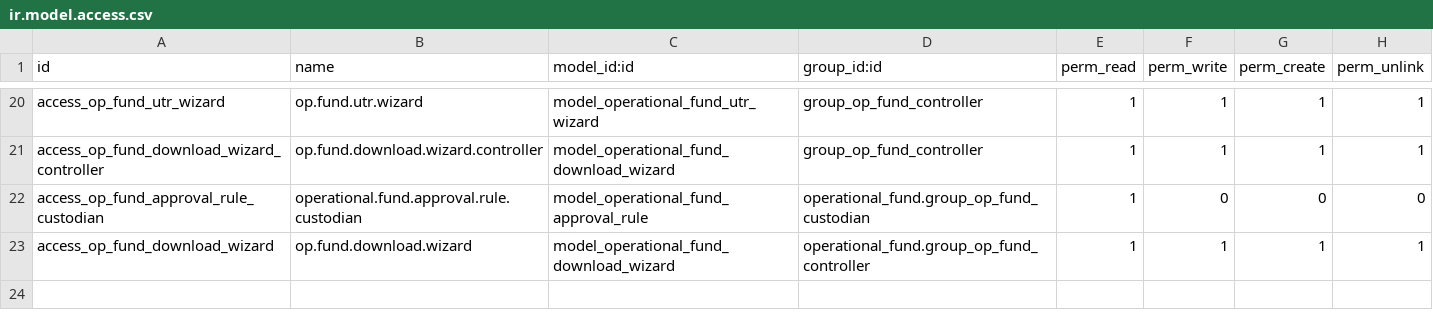
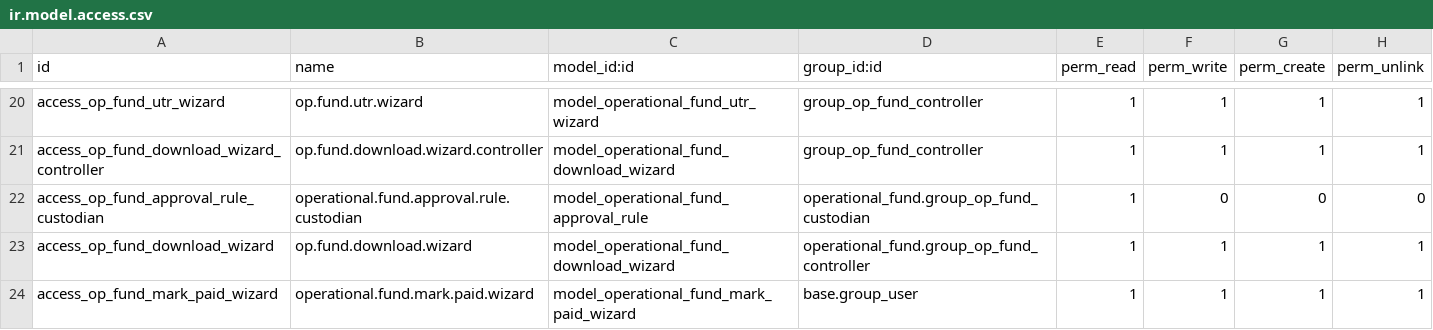
Before and after one commit to rohanmhase/custom_addons, a CSV file: custom_addons/operational_fund/security/ir.model.access.csv, drawn as a sheet; only a part is shown, gaps mark what is left out.

Commit message:
new operational funds method

```diff
--- a/custom_addons/operational_fund/security/ir.model.access.csv
+++ b/custom_addons/operational_fund/security/ir.model.access.csv
@@ -23 +23,2 @@ access_op_fund_approval_rule_custodian,operational.fund.approval.rule.custodian,
 access_op_fund_download_wizard,op.fund.download.wizard,model_operational_fund_download_wizard,operational_fund.group_op_fund_controller,1,1,1,1
+access_op_fund_mark_paid_wizard,operational.fund.mark.paid.wizard,model_operational_fund_mark_paid_wizard,base.group_user,1,1,1,1
```
Also changed, not shown: 4 other files.
